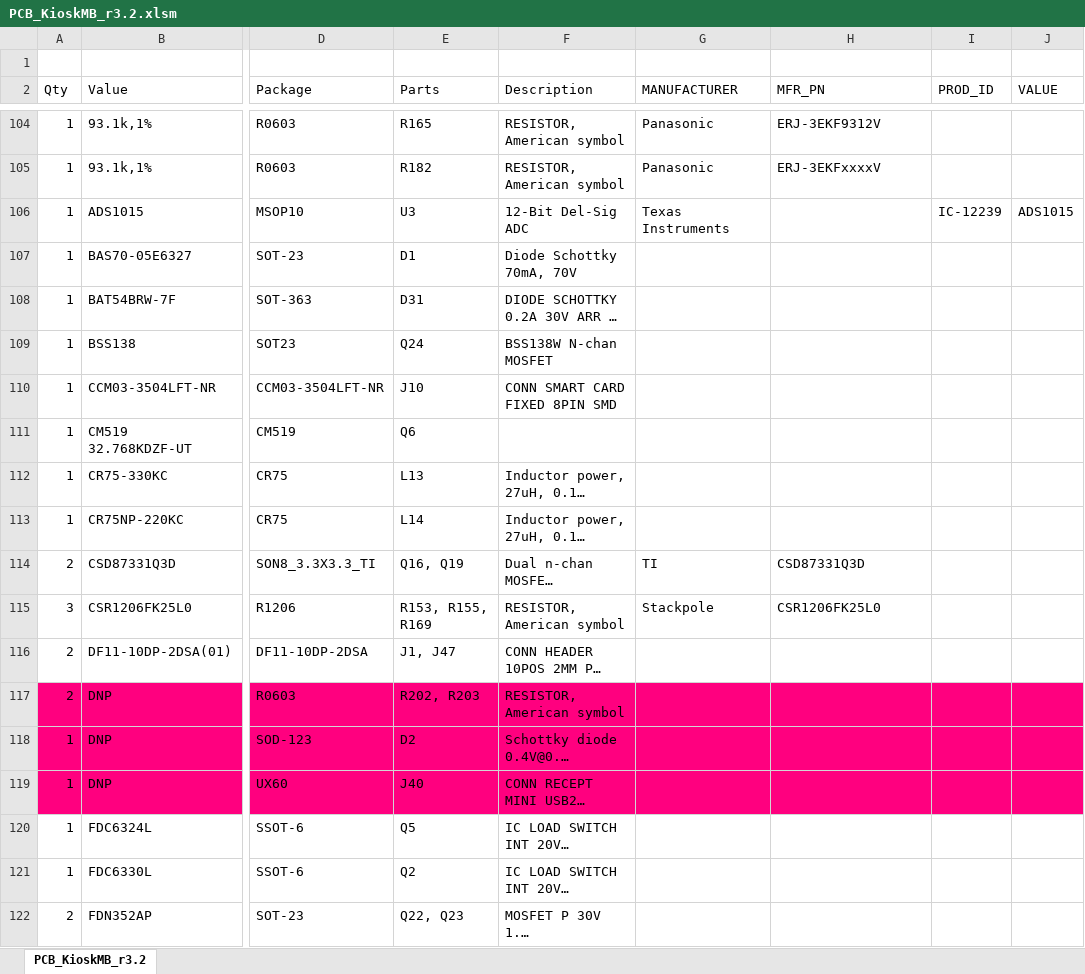
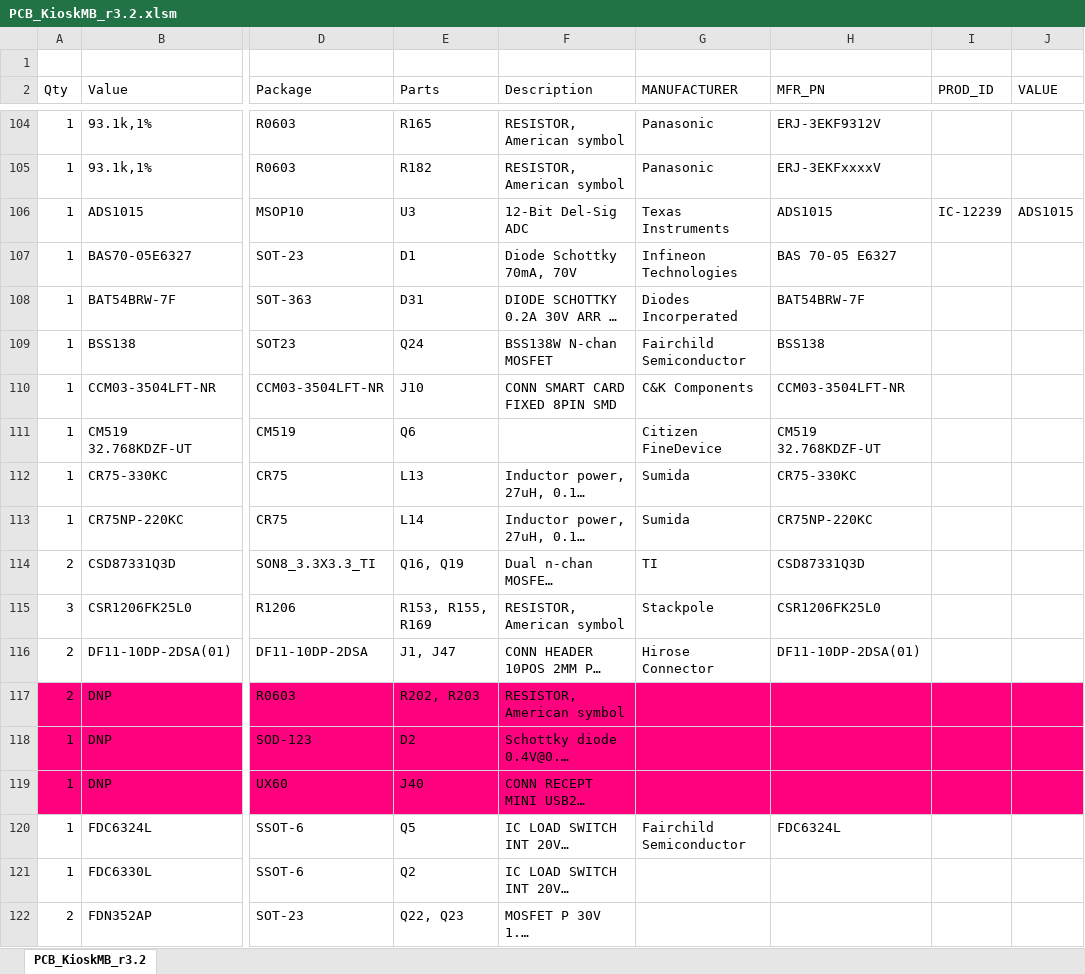
Before and after one commit to alleybeachelectric/K3_KIOSK, an Excel workbook: PCB_KioskMB_r3.2.xlsm, sheet PCB_KioskMB_r3.2, drawn as a sheet; only a part is shown, gaps mark what is left out; long unchanged cells end in …; values as stored, in another font and other column widths than the file's, no borders; the diff names each change by its address in the sheet, - before the commit and + after, or states it on an @@ line.

```diff
--- a/PCB_KioskMB_r3.2.xlsm (sheet PCB_KioskMB_r3.2)
+++ b/PCB_KioskMB_r3.2.xlsm (sheet PCB_KioskMB_r3.2)
-H106 (MFR_PN): (empty)
+H106 (MFR_PN): ADS1015
-G107 (MANUFACTURER): (empty)
+G107 (MANUFACTURER): Infineon Technologies
-H107 (MFR_PN): (empty)
+H107 (MFR_PN): BAS 70-05 E6327
-G108 (MANUFACTURER): (empty)
+G108 (MANUFACTURER): Diodes Incorperated
-H108 (MFR_PN): (empty)
+H108 (MFR_PN): BAT54BRW-7F
-G109 (MANUFACTURER): (empty)
+G109 (MANUFACTURER): Fairchild Semiconductor
-H109 (MFR_PN): (empty)
+H109 (MFR_PN): BSS138
-G110 (MANUFACTURER): (empty)
+G110 (MANUFACTURER): C&K Components
-H110 (MFR_PN): (empty)
+H110 (MFR_PN): CCM03-3504LFT-NR
-G111 (MANUFACTURER): (empty)
+G111 (MANUFACTURER): Citizen FineDevice
-H111 (MFR_PN): (empty)
+H111 (MFR_PN): CM519 32.768KDZF-UT
-G112:G113 (MANUFACTURER): (empty)
+G112:G113 (MANUFACTURER): Sumida
-H112 (MFR_PN): (empty)
+H112 (MFR_PN): CR75-330KC
-H113 (MFR_PN): (empty)
+H113 (MFR_PN): CR75NP-220KC
-G116 (MANUFACTURER): (empty)
+G116 (MANUFACTURER): Hirose Connector
-H116 (MFR_PN): (empty)
+H116 (MFR_PN): DF11-10DP-2DSA(01)
-G120 (MANUFACTURER): (empty)
+G120 (MANUFACTURER): Fairchild Semiconductor
-H120 (MFR_PN): (empty)
+H120 (MFR_PN): FDC6324L
```
Also changed, not shown: 17 other files.
